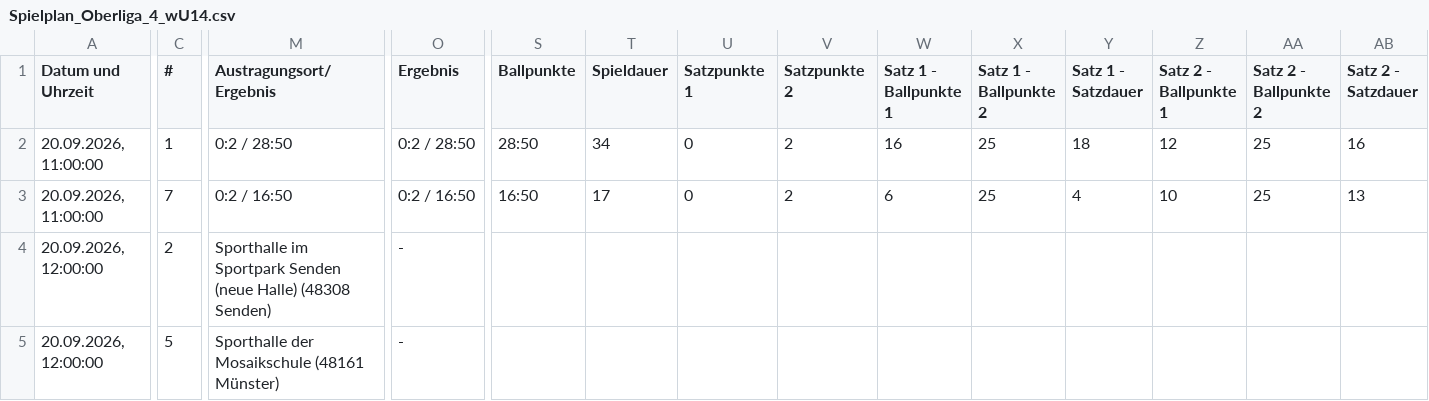
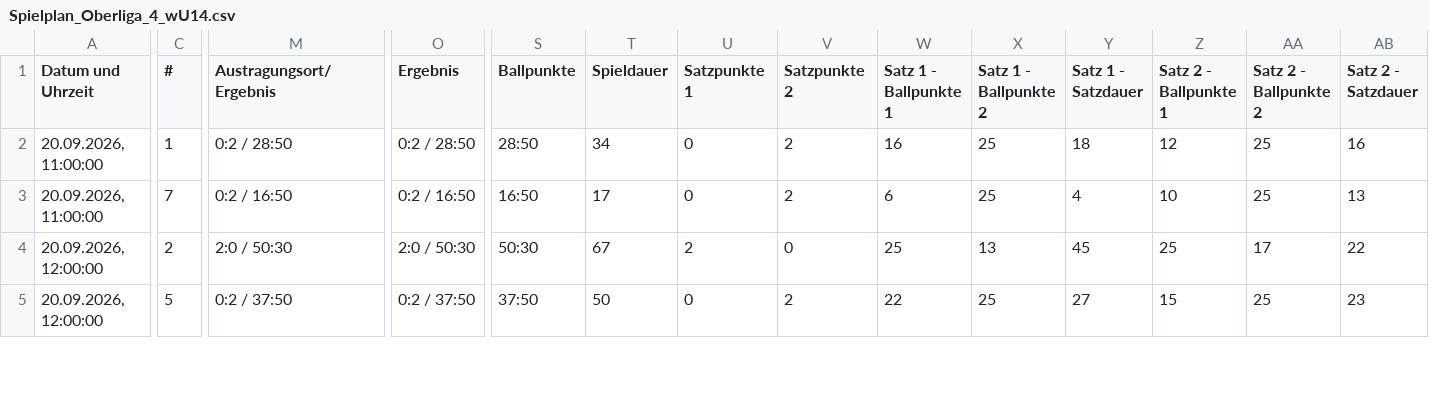
Before and after one commit to uscmuenster/USC-Spielplaene, a CSV file: csvdata/Spielplan_Oberliga_4_wU14.csv, drawn as a sheet; only a part is shown, gaps mark what is left out; the diff covers the shown part only; the diff names each change by its address in the sheet, - before the commit and + after, or states it on an @@ line.

```diff
--- a/csvdata/Spielplan_Oberliga_4_wU14.csv
+++ b/csvdata/Spielplan_Oberliga_4_wU14.csv
-M4 (Austragungsort/Ergebnis): Sporthalle im Sportpark Senden (neue Halle) (48308 Senden)
+M4 (Austragungsort/Ergebnis): 2:0 / 50:30
-O4 (Ergebnis): -
+O4 (Ergebnis): 2:0 / 50:30
-S4 (Ballpunkte): (empty)
+S4 (Ballpunkte): 50:30
-T4 (Spieldauer): (empty)
+T4 (Spieldauer): 67
-U4 (Satzpunkte 1): (empty)
+U4 (Satzpunkte 1): 2
-V4 (Satzpunkte 2): (empty)
+V4 (Satzpunkte 2): 0
-W4 (Satz 1 - Ballpunkte 1): (empty)
+W4 (Satz 1 - Ballpunkte 1): 25
-X4 (Satz 1 - Ballpunkte 2): (empty)
+X4 (Satz 1 - Ballpunkte 2): 13
-Y4 (Satz 1 - Satzdauer): (empty)
+Y4 (Satz 1 - Satzdauer): 45
-Z4 (Satz 2 - Ballpunkte 1): (empty)
+Z4 (Satz 2 - Ballpunkte 1): 25
-AA4 (Satz 2 - Ballpunkte 2): (empty)
+AA4 (Satz 2 - Ballpunkte 2): 17
-AB4 (Satz 2 - Satzdauer): (empty)
+AB4 (Satz 2 - Satzdauer): 22
-M5 (Austragungsort/Ergebnis): Sporthalle der Mosaikschule (48161 Münster)
+M5 (Austragungsort/Ergebnis): 0:2 / 37:50
-O5 (Ergebnis): -
+O5 (Ergebnis): 0:2 / 37:50
-S5 (Ballpunkte): (empty)
+S5 (Ballpunkte): 37:50
-T5 (Spieldauer): (empty)
+T5 (Spieldauer): 50
-U5 (Satzpunkte 1): (empty)
+U5 (Satzpunkte 1): 0
-V5 (Satzpunkte 2): (empty)
+V5 (Satzpunkte 2): 2
-W5 (Satz 1 - Ballpunkte 1): (empty)
+W5 (Satz 1 - Ballpunkte 1): 22
-X5 (Satz 1 - Ballpunkte 2): (empty)
+X5 (Satz 1 - Ballpunkte 2): 25
-Y5 (Satz 1 - Satzdauer): (empty)
+Y5 (Satz 1 - Satzdauer): 27
-Z5 (Satz 2 - Ballpunkte 1): (empty)
+Z5 (Satz 2 - Ballpunkte 1): 15
-AA5 (Satz 2 - Ballpunkte 2): (empty)
+AA5 (Satz 2 - Ballpunkte 2): 25
-AB5 (Satz 2 - Satzdauer): (empty)
+AB5 (Satz 2 - Satzdauer): 23
```
Also changed, not shown: 63 edited cells elsewhere in this file, csvdata/Spielplan_2._Bundesliga_Frauen_Nord.csv, csvdata/Spielplan_NRW-Liga_wU18.csv, 1 other file.
